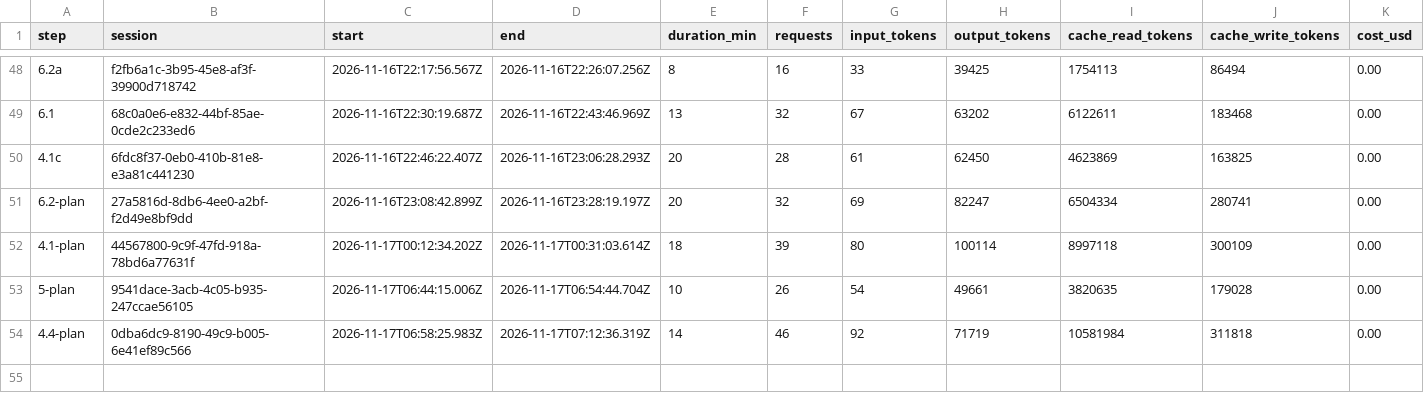
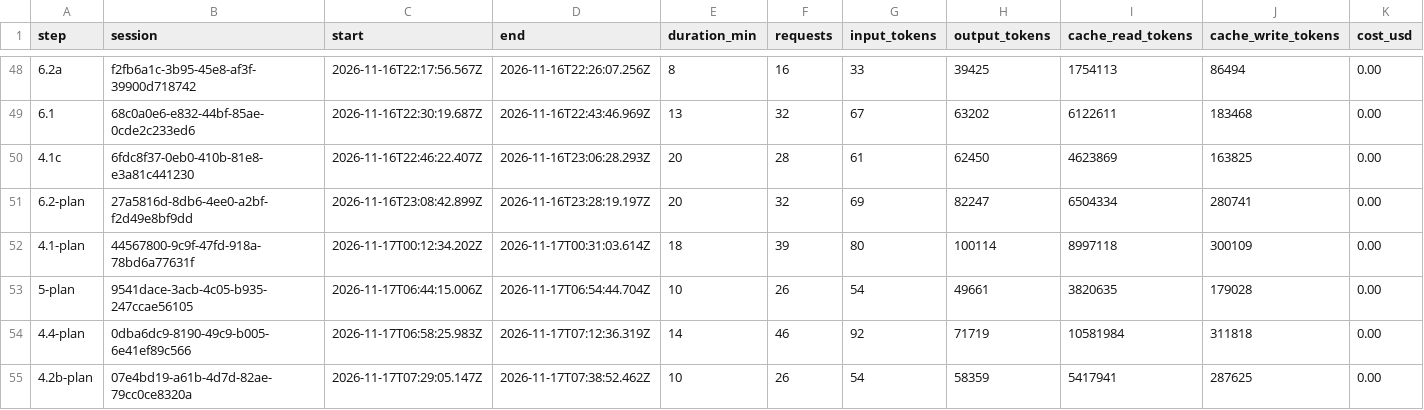
Before and after one commit to PeHachePe/tutoria, a CSV file: docs/bitacora/metricas.csv, drawn as a sheet; only a part is shown, gaps mark what is left out; rows hold the shown columns only; the diff names each change by its address in the sheet, - before the commit and + after, or states it on an @@ line.

Commit message:
docs(detail): implementation plan of the attempt detail, rethought (step 4.2b-plan)
Step 4.2b only had its design (D-069 and the rewritten sheet 07). This adds
its implementation plan to docs/PLAN.md, written against the code as steps
4.1d and 4.1e will leave it, and listing what it takes for granted from each.

The plan settles what the sheet left open: the evolution chart is HTML with
real buttons instead of an SVG, in order rather than to a time scale; a third
heading for attempts left unsubmitted outside the session; minutes of work
without the time between two sittings; when equal runs are grouped; how focus
moves to a timeline entry; and attemptDetail() returning the sibling attempts,
so their links no longer depend on the block the panel follows.

It also gives files with signatures, the rules of attemptNow(),
attemptSummary() and attemptRuns(), the texts in three languages, the browser
check with seed attempts and the tests in TDD order. No code changes.

```diff
--- a/docs/bitacora/metricas.csv
+++ b/docs/bitacora/metricas.csv
+row 55: 4.2b-plan | 07e4bd19-a61b-4d7d-82ae-79cc0ce8320a | 2026-11-17T07:29:05.147Z | 2026-11-17T07:38:52.462Z | 10 | 26 | 54 | 58359 | 5417941 | 287625 | 0.00
```
Also changed, not shown: 3 other files.
